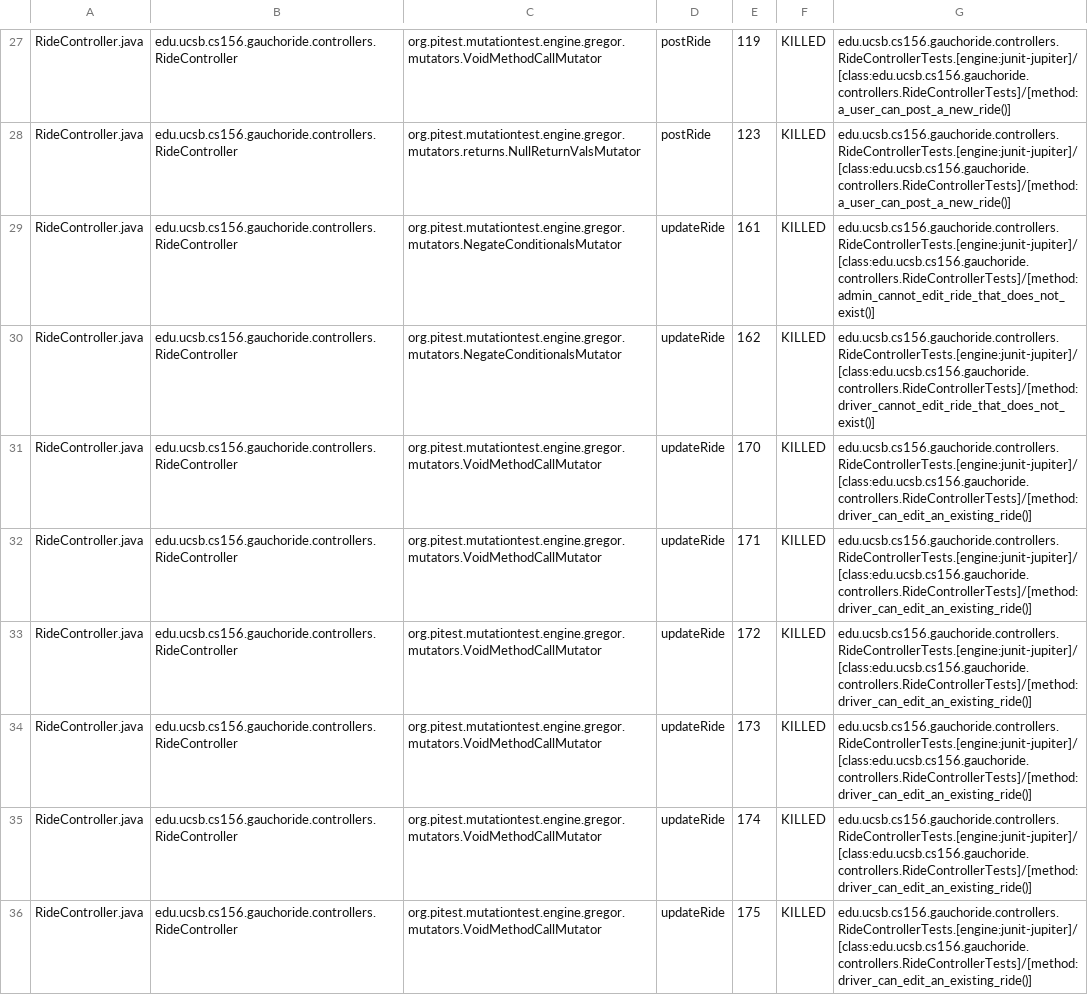
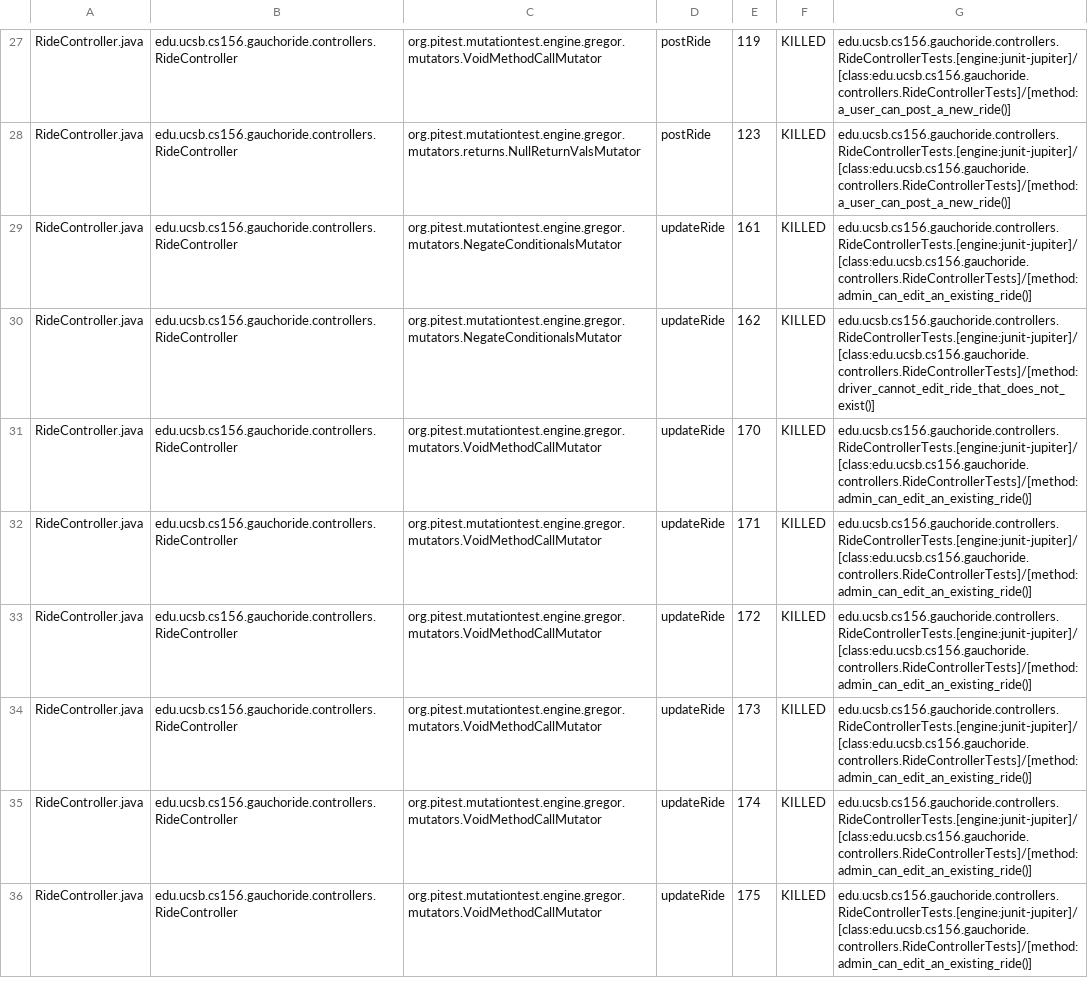
Before and after one commit to ucsb-cs156-w24/proj-gauchoride-w24-7pm-1, a CSV file: prs/41/pitest/mutations.csv, drawn as a sheet; only a part is shown, gaps mark what is left out; the diff covers the shown part only.

Commit message:
Deploying to gh-pages from @ ucsb-cs156-w24/proj-gauchoride-w24-7pm-1@91a3a880af940a1b4834116517c47c8a9d3dd43b 🚀

```diff
--- a/prs/41/pitest/mutations.csv
+++ b/prs/41/pitest/mutations.csv
@@ -28,9 +28,9 @@ RideController.java,edu.ucsb.cs156.gauchoride.controllers.RideController,org.pit
 RideController.java,edu.ucsb.cs156.gauchoride.controllers.RideController,org.pitest.mutationtest.engine.gregor.mutators.returns.NullReturnValsMutator,postRide,123,KILLED,edu.ucsb.cs156.gauchoride.controllers.RideControllerTests.[engine:junit-jupiter]/[class:edu.ucsb.cs156.gauchoride.controllers.RideControllerTests]/[method:a_user_can_post_a_new_ride()]
-RideController.java,edu.ucsb.cs156.gauchoride.controllers.RideController,org.pitest.mutationtest.engine.gregor.mutators.NegateConditionalsMutator,updateRide,161,KILLED,edu.ucsb.cs156.gauchoride.controllers.RideControllerTests.[engine:junit-jupiter]/[class:edu.ucsb.cs156.gauchoride.controllers.RideControllerTests]/[method:admin_cannot_edit_ride_that_does_not_exist()]
+RideController.java,edu.ucsb.cs156.gauchoride.controllers.RideController,org.pitest.mutationtest.engine.gregor.mutators.NegateConditionalsMutator,updateRide,161,KILLED,edu.ucsb.cs156.gauchoride.controllers.RideControllerTests.[engine:junit-jupiter]/[class:edu.ucsb.cs156.gauchoride.controllers.RideControllerTests]/[method:admin_can_edit_an_existing_ride()]
 RideController.java,edu.ucsb.cs156.gauchoride.controllers.RideController,org.pitest.mutationtest.engine.gregor.mutators.NegateConditionalsMutator,updateRide,162,KILLED,edu.ucsb.cs156.gauchoride.controllers.RideControllerTests.[engine:junit-jupiter]/[class:edu.ucsb.cs156.gauchoride.controllers.RideControllerTests]/[method:driver_cannot_edit_ride_that_does_not_exist()]
-RideController.java,edu.ucsb.cs156.gauchoride.controllers.RideController,org.pitest.mutationtest.engine.gregor.mutators.VoidMethodCallMutator,updateRide,170,KILLED,edu.ucsb.cs156.gauchoride.controllers.RideControllerTests.[engine:junit-jupiter]/[class:edu.ucsb.cs156.gauchoride.controllers.RideControllerTests]/[method:driver_can_edit_an_existing_ride()]
-RideController.java,edu.ucsb.cs156.gauchoride.controllers.RideController,org.pitest.mutationtest.engine.gregor.mutators.VoidMethodCallMutator,updateRide,171,KILLED,edu.ucsb.cs156.gauchoride.controllers.RideControllerTests.[engine:junit-jupiter]/[class:edu.ucsb.cs156.gauchoride.controllers.RideControllerTests]/[method:driver_can_edit_an_existing_ride()]
-RideController.java,edu.ucsb.cs156.gauchoride.controllers.RideController,org.pitest.mutationtest.engine.gregor.mutators.VoidMethodCallMutator,updateRide,172,KILLED,edu.ucsb.cs156.gauchoride.controllers.RideControllerTests.[engine:junit-jupiter]/[class:edu.ucsb.cs156.gauchoride.controllers.RideControllerTests]/[method:driver_can_edit_an_existing_ride()]
-RideController.java,edu.ucsb.cs156.gauchoride.controllers.RideController,org.pitest.mutationtest.engine.gregor.mutators.VoidMethodCallMutator,updateRide,173,KILLED,edu.ucsb.cs156.gauchoride.controllers.RideControllerTests.[engine:junit-jupiter]/[class:edu.ucsb.cs156.gauchoride.controllers.RideControllerTests]/[method:driver_can_edit_an_existing_ride()]
-RideController.java,edu.ucsb.cs156.gauchoride.controllers.RideController,org.pitest.mutationtest.engine.gregor.mutators.VoidMethodCallMutator,updateRide,174,KILLED,edu.ucsb.cs156.gauchoride.controllers.RideControllerTests.[engine:junit-jupiter]/[class:edu.ucsb.cs156.gauchoride.controllers.RideControllerTests]/[method:driver_can_edit_an_existing_ride()]
-RideController.java,edu.ucsb.cs156.gauchoride.controllers.RideController,org.pitest.mutationtest.engine.gregor.mutators.VoidMethodCallMutator,updateRide,175,KILLED,edu.ucsb.cs156.gauchoride.controllers.RideControllerTests.[engine:junit-jupiter]/[class:edu.ucsb.cs156.gauchoride.controllers.RideControllerTests]/[method:driver_can_edit_an_existing_ride()]
+RideController.java,edu.ucsb.cs156.gauchoride.controllers.RideController,org.pitest.mutationtest.engine.gregor.mutators.VoidMethodCallMutator,updateRide,170,KILLED,edu.ucsb.cs156.gauchoride.controllers.RideControllerTests.[engine:junit-jupiter]/[class:edu.ucsb.cs156.gauchoride.controllers.RideControllerTests]/[method:admin_can_edit_an_existing_ride()]
+RideController.java,edu.ucsb.cs156.gauchoride.controllers.RideController,org.pitest.mutationtest.engine.gregor.mutators.VoidMethodCallMutator,updateRide,171,KILLED,edu.ucsb.cs156.gauchoride.controllers.RideControllerTests.[engine:junit-jupiter]/[class:edu.ucsb.cs156.gauchoride.controllers.RideControllerTests]/[method:admin_can_edit_an_existing_ride()]
+RideController.java,edu.ucsb.cs156.gauchoride.controllers.RideController,org.pitest.mutationtest.engine.gregor.mutators.VoidMethodCallMutator,updateRide,172,KILLED,edu.ucsb.cs156.gauchoride.controllers.RideControllerTests.[engine:junit-jupiter]/[class:edu.ucsb.cs156.gauchoride.controllers.RideControllerTests]/[method:admin_can_edit_an_existing_ride()]
+RideController.java,edu.ucsb.cs156.gauchoride.controllers.RideController,org.pitest.mutationtest.engine.gregor.mutators.VoidMethodCallMutator,updateRide,173,KILLED,edu.ucsb.cs156.gauchoride.controllers.RideControllerTests.[engine:junit-jupiter]/[class:edu.ucsb.cs156.gauchoride.controllers.RideControllerTests]/[method:admin_can_edit_an_existing_ride()]
+RideController.java,edu.ucsb.cs156.gauchoride.controllers.RideController,org.pitest.mutationtest.engine.gregor.mutators.VoidMethodCallMutator,updateRide,174,KILLED,edu.ucsb.cs156.gauchoride.controllers.RideControllerTests.[engine:junit-jupiter]/[class:edu.ucsb.cs156.gauchoride.controllers.RideControllerTests]/[method:admin_can_edit_an_existing_ride()]
+RideController.java,edu.ucsb.cs156.gauchoride.controllers.RideController,org.pitest.mutationtest.engine.gregor.mutators.VoidMethodCallMutator,updateRide,175,KILLED,edu.ucsb.cs156.gauchoride.controllers.RideControllerTests.[engine:junit-jupiter]/[class:edu.ucsb.cs156.gauchoride.controllers.RideControllerTests]/[method:admin_can_edit_an_existing_ride()]
```
Also changed, not shown: 35 edited cells elsewhere in this file, 16 other files.
